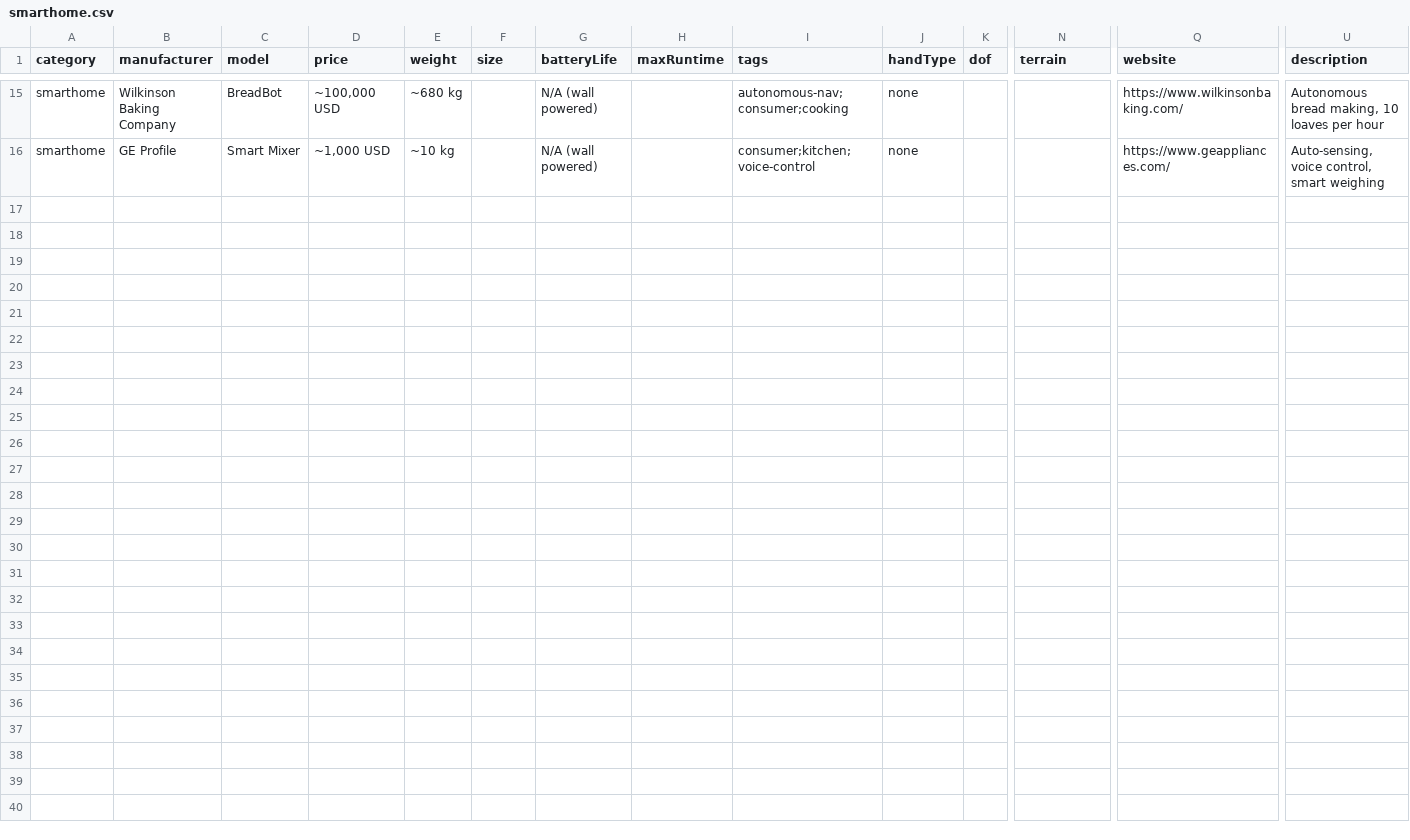
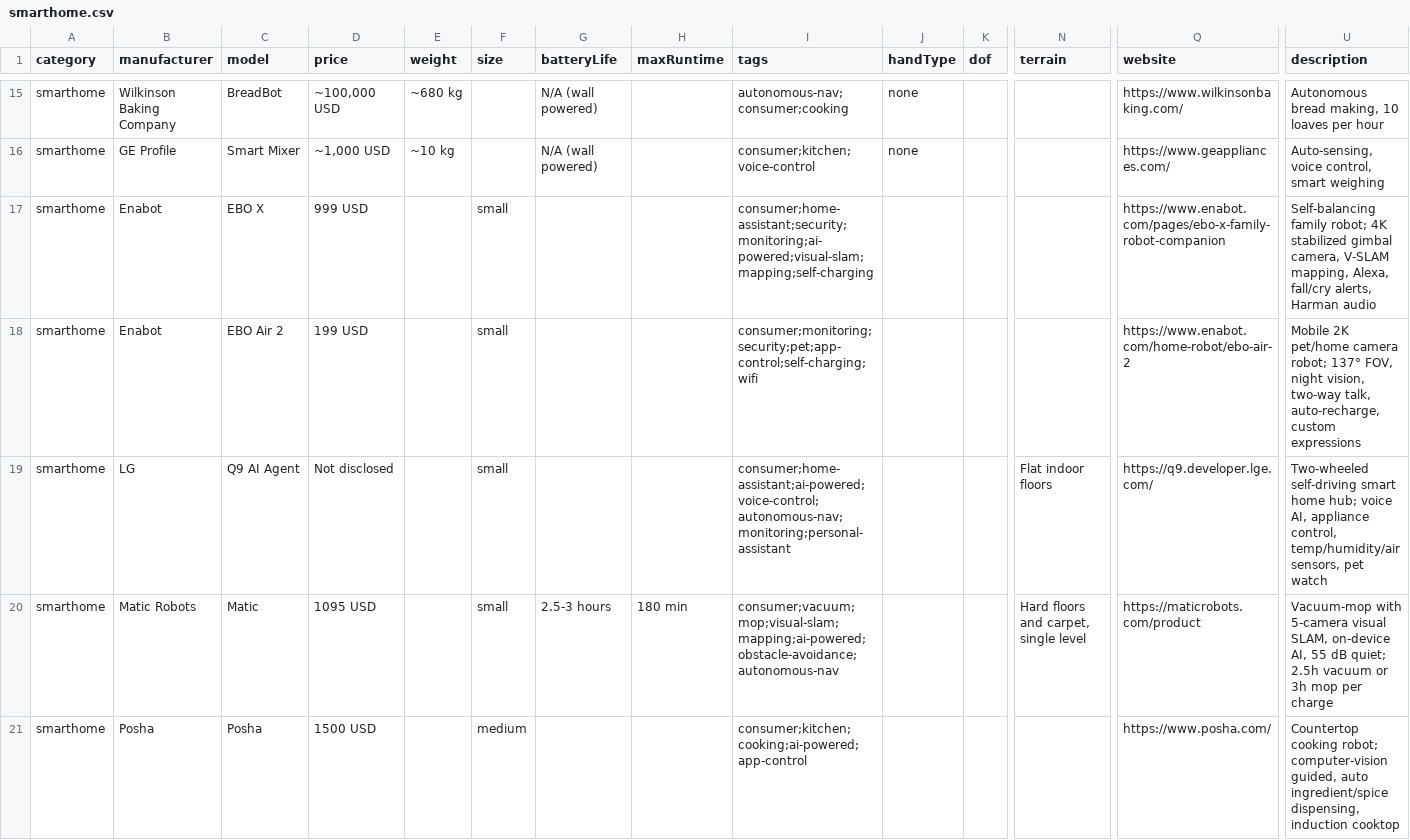
Before and after one commit to Huskynarr/robotics-directory, a CSV file: data/smarthome.csv, drawn as a sheet; only a part is shown, gaps mark what is left out; rows hold the shown columns only; the diff covers the shown part only; the diff names each change by its address in the sheet, - before the commit and + after, or states it on an @@ line.

```diff
--- a/data/smarthome.csv
+++ b/data/smarthome.csv
+row 17: smarthome | Enabot | EBO X | 999 USD |  | small |  |  | consumer;home-assistant;security;monitoring;ai-powered;visual-slam;mapping;self-charging |  |  |  | https://www.enabot.com/pages/ebo-x-family-robot-companion | Self-balancing family robot; 4K stabilized gimbal camera, V-SLAM mapping, Alexa, fall/cry alerts, Harman audio
+row 18: smarthome | Enabot | EBO Air 2 | 199 USD |  | small |  |  | consumer;monitoring;security;pet;app-control;self-charging;wifi |  |  |  | https://www.enabot.com/home-robot/ebo-air-2 | Mobile 2K pet/home camera robot; 137° FOV, night vision, two-way talk, auto-recharge, custom expressions
+row 19: smarthome | LG | Q9 AI Agent | Not disclosed |  | small |  |  | consumer;home-assistant;ai-powered;voice-control;autonomous-nav;monitoring;personal-assistant |  |  | Flat indoor floors | https://q9.developer.lge.com/ | Two-wheeled self-driving smart home hub; voice AI, appliance control, temp/humidity/air sensors, pet watch
+row 20: smarthome | Matic Robots | Matic | 1095 USD |  | small | 2.5-3 hours | 180 min | consumer;vacuum;mop;visual-slam;mapping;ai-powered;obstacle-avoidance;autonomous-nav |  |  | Hard floors and carpet, single level | https://maticrobots.com/product | Vacuum-mop with 5-camera visual SLAM, on-device AI, 55 dB quiet; 2.5h vacuum or 3h mop per charge
+row 21: smarthome | Posha | Posha | 1500 USD |  | medium |  |  | consumer;kitchen;cooking;ai-powered;app-control |  |  |  | https://www.posha.com/ | Countertop cooking robot; computer-vision guided, auto ingredient/spice dispensing, induction cooktop
```
Also changed, not shown: 5 added rows elsewhere in this file, data/companion.csv, 5 other files.
